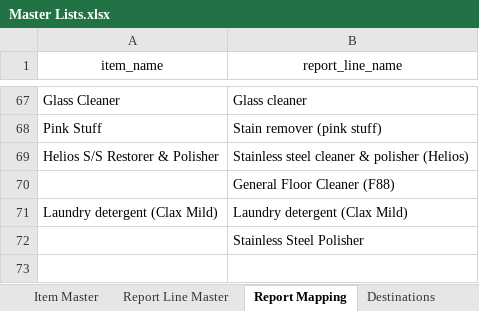
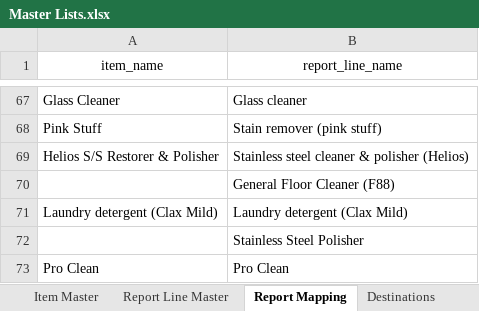
Before and after one commit to Cetusblue/housekeeping-hub, an Excel workbook: Master Lists.xlsx, sheet Report Mapping, drawn as a sheet; only a part is shown, gaps mark what is left out; values as stored, in another font and other column widths than the file's, no borders; the diff names each change by its address in the sheet, - before the commit and + after, or states it on an @@ line.

```diff
--- a/Master Lists.xlsx (sheet Report Mapping)
+++ b/Master Lists.xlsx (sheet Report Mapping)
+row 73: Pro Clean | Pro Clean
```
Also changed, not shown: sheet Report Line Master, 4 other files.
